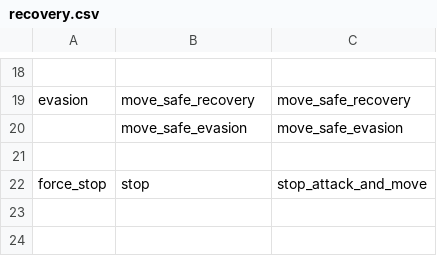
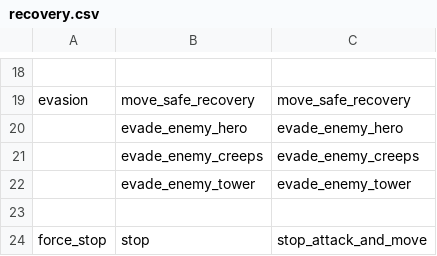
Before and after one commit to ellysh/dota2-omen-bots, a CSV file: generator/database/csv/recovery.csv, drawn as a sheet; only a part is shown, gaps mark what is left out; removed rows and columns are numbered as before the commit, all else as after; the diff names each change by its address in the sheet, - before the commit and + after, or states it on an @@ line.

Commit message:
Fix the database according to the new "evasion" objective

```diff
--- a/generator/database/csv/recovery.csv
+++ b/generator/database/csv/recovery.csv
-row 20:  | move_safe_evasion | move_safe_evasion
+row 20:  | evade_enemy_hero | evade_enemy_hero
+row 21:  | evade_enemy_creeps | evade_enemy_creeps
+row 22:  | evade_enemy_tower | evade_enemy_tower
```
Also changed, not shown: generator/database/csv/defensive.csv, generator/database/csv/offensive.csv, 8 other files.
